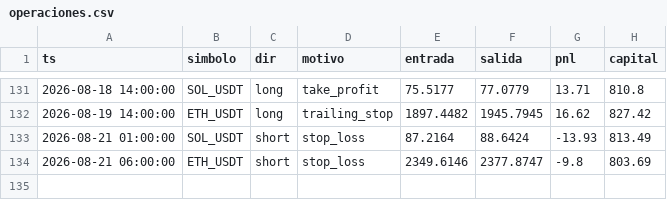
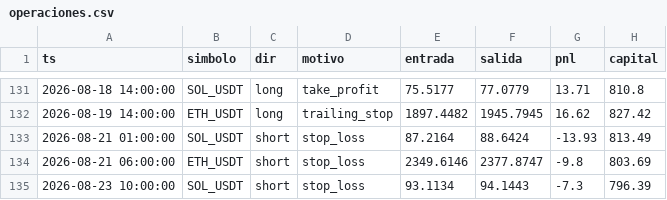
Before and after one commit to ccccarloswd/crypto-ai-bot, a CSV file: paper_trading/v14/operaciones.csv, drawn as a sheet; only a part is shown, gaps mark what is left out.

```diff
--- a/paper_trading/v14/operaciones.csv
+++ b/paper_trading/v14/operaciones.csv
@@ -134 +134,2 @@ ts,simbolo,dir,motivo,entrada,salida,pnl,capital
 2026-08-21 06:00:00,ETH_USDT,short,stop_loss,2349.6146,2377.8747,-9.8,803.69
+2026-08-23 10:00:00,SOL_USDT,short,stop_loss,93.1134,94.1443,-7.3,796.39
```
Also changed, not shown: 5 other files.
